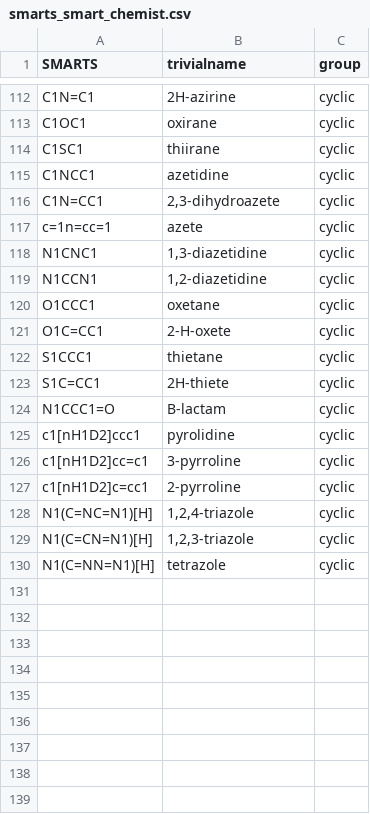
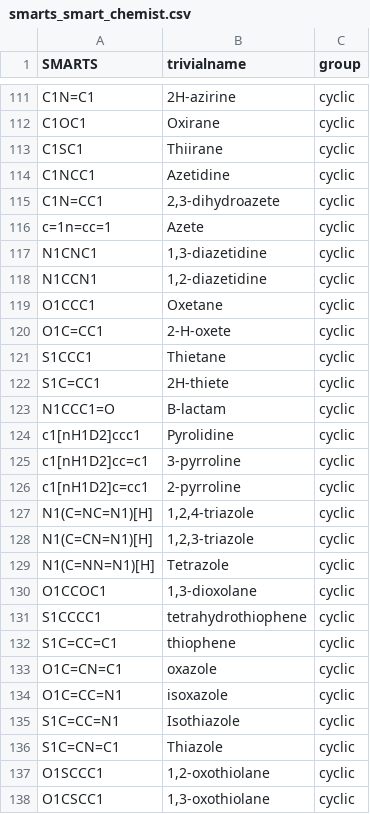
Before and after one commit to torbengutermuth/SmartChemist, a CSV file: smart_chemist_backend/smarts_smart_chemist.csv, drawn as a sheet; only a part is shown, gaps mark what is left out; addresses are those after the commit; the diff covers the shown part only; the diff names each change by its address in the sheet, - before the commit and + after, or states it on an @@ line.

```diff
--- a/smart_chemist_backend/smarts_smart_chemist.csv
+++ b/smart_chemist_backend/smarts_smart_chemist.csv
-B112 (trivialname): oxirane
+B112 (trivialname): Oxirane
-B113 (trivialname): thiirane
+B113 (trivialname): Thiirane
-B114 (trivialname): azetidine
+B114 (trivialname): Azetidine
-B116 (trivialname): azete
+B116 (trivialname): Azete
-B119 (trivialname): oxetane
+B119 (trivialname): Oxetane
-B121 (trivialname): thietane
+B121 (trivialname): Thietane
-B124 (trivialname): pyrolidine
+B124 (trivialname): Pyrolidine
-B129 (trivialname): tetrazole
+B129 (trivialname): Tetrazole
+row 130: O1CCOC1 | 1,3-dioxolane | cyclic
+row 131: S1CCCC1 | tetrahydrothiophene | cyclic
+row 132: S1C=CC=C1 | thiophene | cyclic
+row 133: O1C=CN=C1 | oxazole | cyclic
+row 134: O1C=CC=N1 | isoxazole | cyclic
+row 135: S1C=CC=N1 | Isothiazole | cyclic
+row 136: S1C=CN=C1 | Thiazole | cyclic
+row 137: O1SCCC1 | 1,2-oxothiolane | cyclic
+row 138: O1CSCC1 | 1,3-oxothiolane | cyclic
```
Also changed, not shown: 41 added rows, 1 removed row and 28 edited cells elsewhere in this file.
